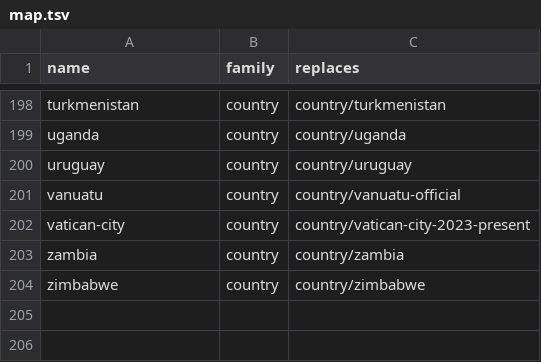
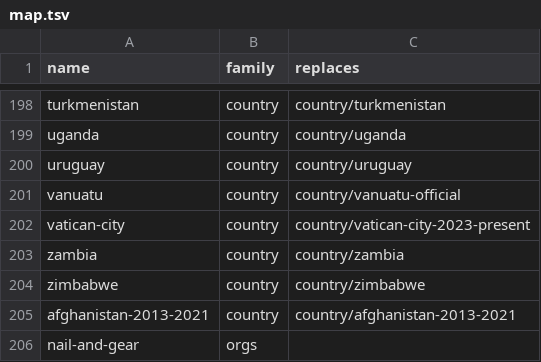
Before and after one commit to NaomiAmethyst/vexyl-flags, a TSV file: reviewed/map.tsv, drawn as a sheet; only a part is shown, gaps mark what is left out; the diff names each change by its address in the sheet, - before the commit and + after, or states it on an @@ line.

```diff
--- a/reviewed/map.tsv
+++ b/reviewed/map.tsv
+row 205: afghanistan-2013-2021 | country | country/afghanistan-2013-2021
+row 206: nail-and-gear | orgs
```
Also changed, not shown: left-out.tsv, report.tsv, 14 other files.
